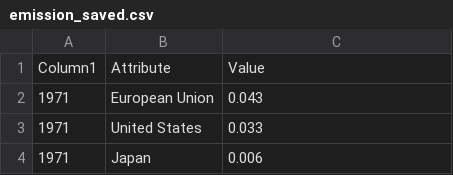
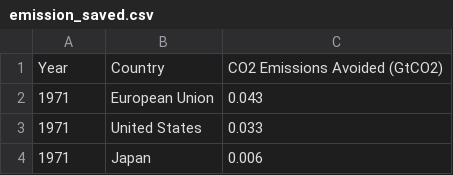
Before and after one commit to aaronmonash24/FIT3179, a CSV file: emission_saved.csv, drawn as a sheet; only a part is shown.

Commit message:
Add files via upload

```diff
--- a/emission_saved.csv
+++ b/emission_saved.csv
@@ -1,2 +1,2 @@
-Column1,Attribute,Value
+Year,Country,CO2 Emissions Avoided (GtCO2)
 1971,European Union,0.043
```
